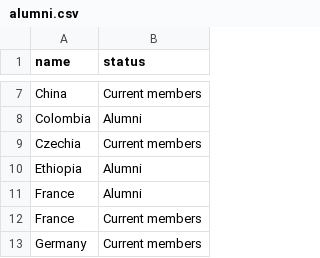
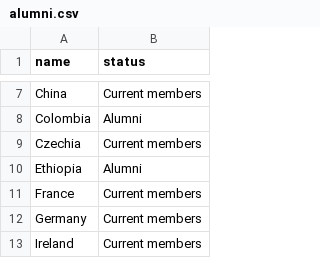
Before and after one commit to mpio-be/ornithology.bi.mpg.de, a CSV file: CONTENT/data/alumni.csv, drawn as a sheet; only a part is shown, gaps mark what is left out; the shorter side is filled out with more unchanged rows.

Commit message:
Update alumni.csv

```diff
--- a/CONTENT/data/alumni.csv
+++ b/CONTENT/data/alumni.csv
@@ -10,3 +10,2 @@ Czechia, Current members
 Ethiopia, Alumni
-France, Alumni
 France, Current members
```
